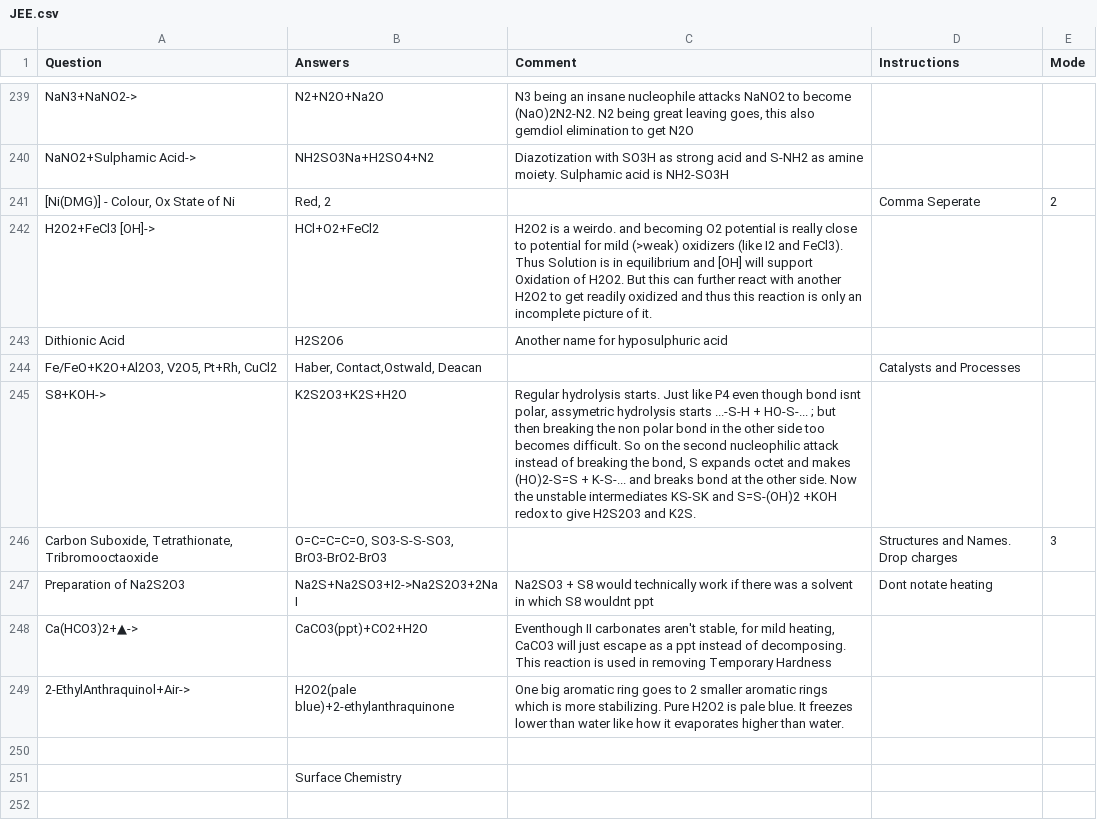
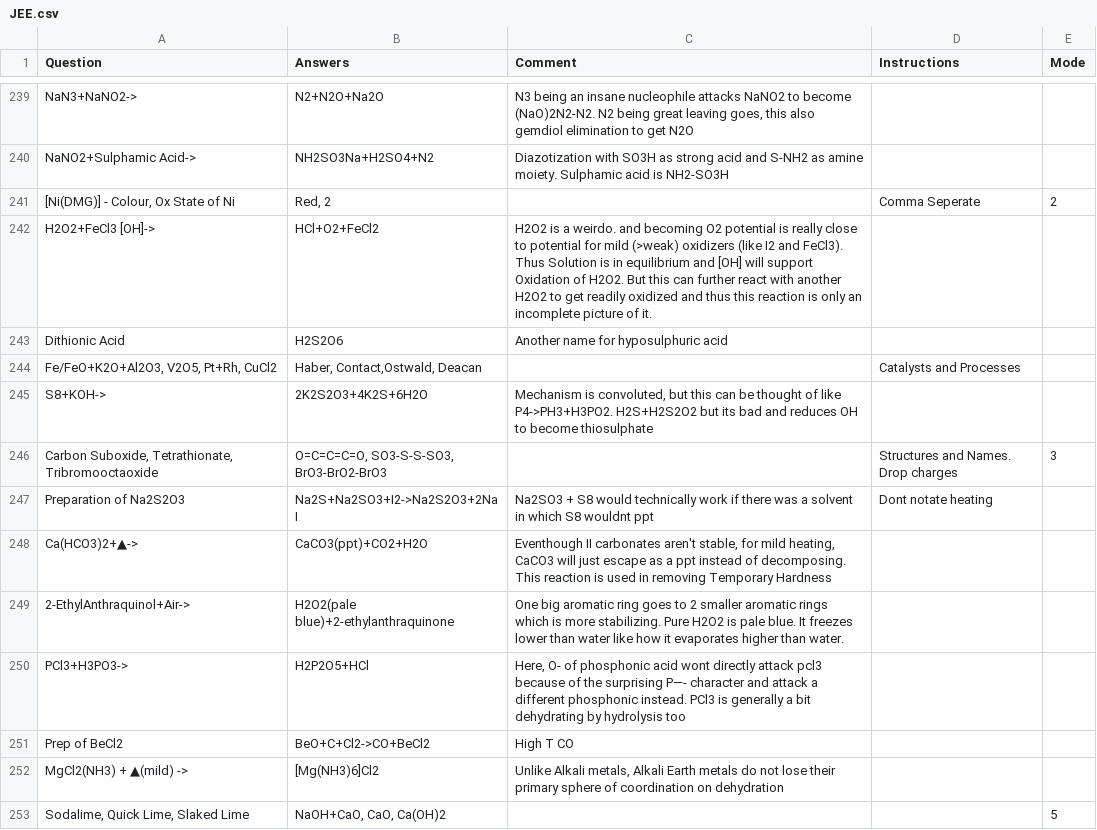
Before and after one commit to RishiNandha/Kossel, a CSV file: Decks/JEE.csv, drawn as a sheet; only a part is shown, gaps mark what is left out; the shorter side is filled out with more unchanged rows; the diff covers the shown part only.

Commit message:
Data Flush

```diff
--- a/Decks/JEE.csv
+++ b/Decks/JEE.csv
@@ -244,3 +244,3 @@ Dithionic Acid,H2S2O6,Another name for hyposulphuric acid,,
 "Fe/FeO+K2O+Al2O3, V2O5, Pt+Rh, CuCl2","Haber, Contact,Ostwald, Deacan",,Catalysts and Processes,
-S8+KOH->,K2S2O3+K2S+H2O,"Regular hydrolysis starts. Just like P4 even though bond isnt polar, assymetric hydrolysis starts ...-S-H + HO-S-... ; but then breaking the non polar bond in the other side too becomes difficult. So on the second nucleophilic attack instead of breaking the bond, S expands octet and makes (HO)2-S=S + K-S-... and breaks bond at the other side. Now the unstable intermediates KS-SK and S=S-(OH)2 +KOH redox to give H2S2O3 and K2S. ",,
+S8+KOH->,2K2S2O3+4K2S+6H2O,"Mechanism is convoluted, but this can be thought of like P4->PH3+H3PO2. H2S+H2S2O2 but its bad and reduces OH to become thiosulphate",,
 "Carbon Suboxide, Tetrathionate, Tribromooctaoxide","O=C=C=C=O, SO3-S-S-SO3, BrO3-BrO2-BrO3",,Structures and Names. Drop charges,3
@@ -249 +249,5 @@ Ca(HCO3)2+▲->,CaCO3(ppt)+CO2+H2O,"Eventhough II carbonates aren't stable, for
 2-EthylAnthraquinol+Air->,H2O2(pale blue)+2-ethylanthraquinone,One big aromatic ring goes to 2 smaller aromatic rings which is more stabilizing. Pure H2O2 is pale blue. It freezes lower than water like how it evaporates higher than water. ,,
+PCl3+H3PO3->,H2P2O5+HCl,"Here, O- of phosphonic acid wont directly attack pcl3 because of the surprising P—- character and attack a different phosphonic instead. PCl3 is generally a bit dehydrating by hydrolysis too",,
+Prep of BeCl2,BeO+C+Cl2->CO+BeCl2,High T CO,,
+MgCl2(NH3) + ▲(mild) ->,[Mg(NH3)6]Cl2,"Unlike Alkali metals, Alkali Earth metals do not lose their primary sphere of coordination on dehydration",,
+"Sodalime, Quick Lime, Slaked Lime","NaOH+CaO, CaO, Ca(OH)2",,,5
```
Also changed, not shown: 16 added rows, 2 removed rows and 31 edited cells elsewhere in this file, Decks/Metallurgy.csv, 4 other files.
